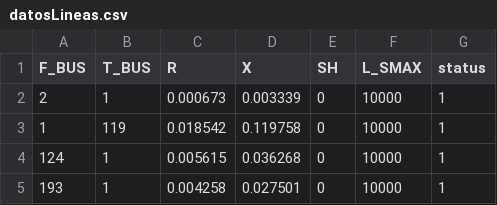
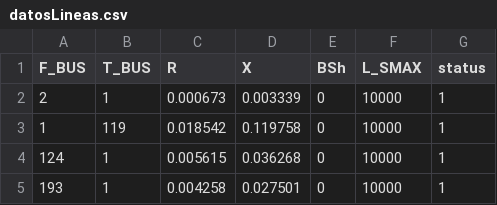
Before and after one commit to wbye-upm/wbye-OPF, a CSV file: Casos/pglib_opf_case200_activ/datosLineas.csv, drawn as a sheet; only a part is shown.

```diff
--- a/Casos/pglib_opf_case200_activ/datosLineas.csv
+++ b/Casos/pglib_opf_case200_activ/datosLineas.csv
@@ -1,2 +1,2 @@
-F_BUS;T_BUS;R;X;SH;L_SMAX;status
+F_BUS;T_BUS;R;X;BSh;L_SMAX;status
 2;1;0.000673;0.003339;0;10000;1
```
Also changed, not shown: Casos/pglib_opf_case500_goc/datosLineas.csv, Casos/pglib_opf_case89_pegase/datosLineas.csv, 3 other files.
